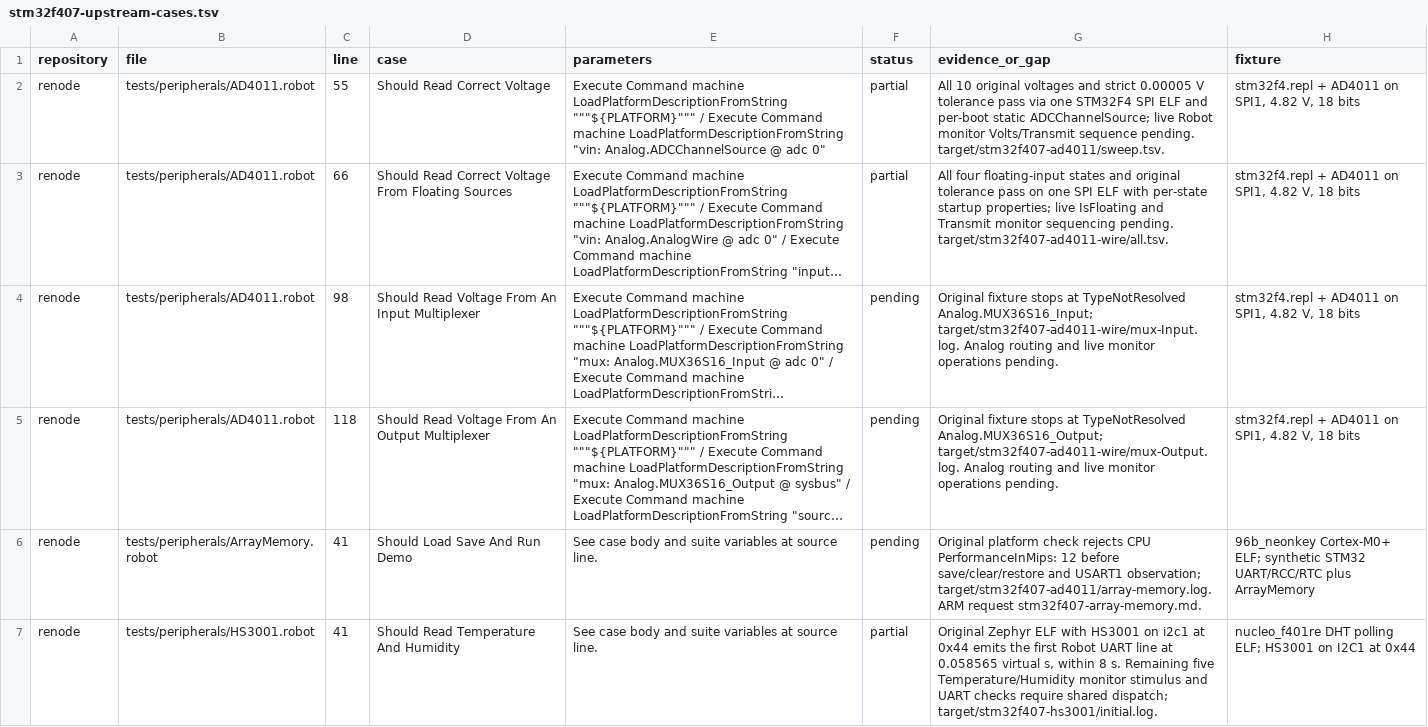
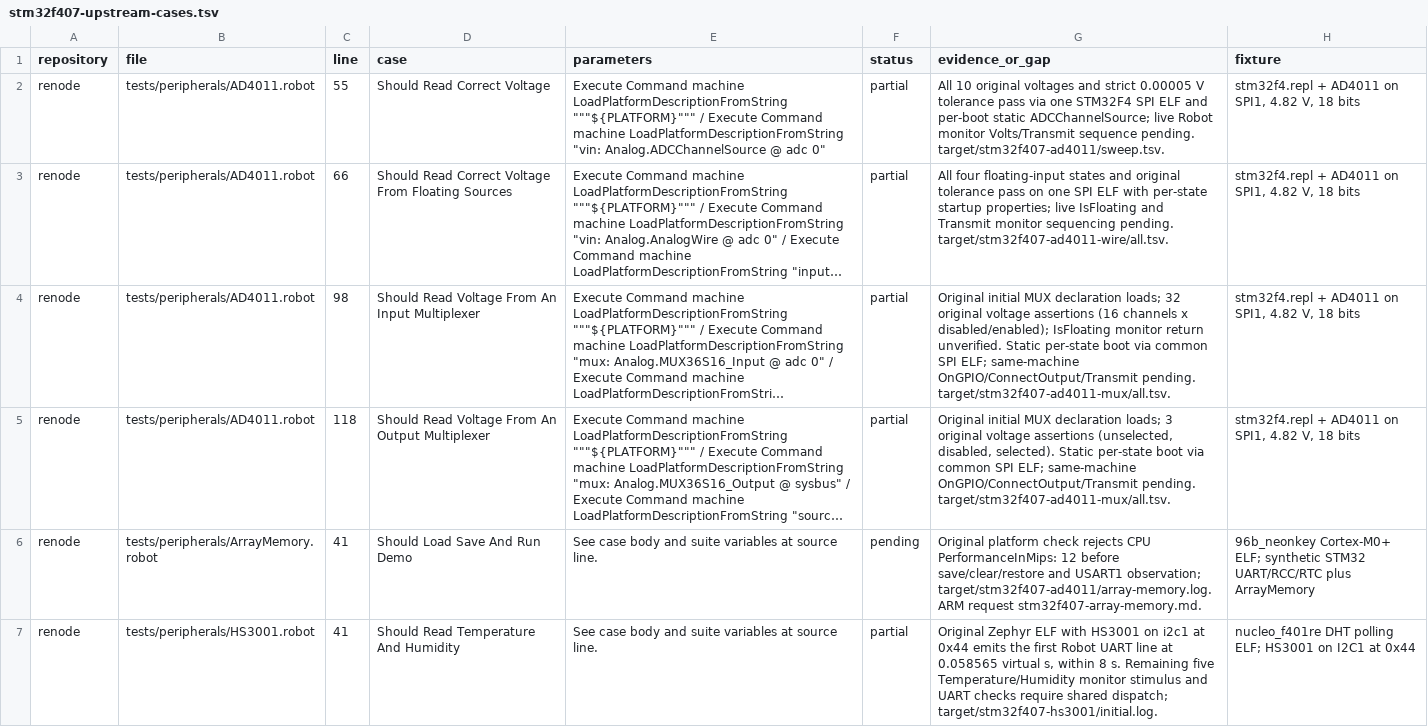
Before and after one commit to Koukyosyumei/penv, a TSV file: docs/stm32f407-upstream-cases.tsv, drawn as a sheet; only a part is shown; long unchanged cells end in …; the diff names each change by its address in the sheet, - before the commit and + after, or states it on an @@ line.

Commit message:
Route AD4011 analog multiplexers on STM32F4 SPI

```diff
--- a/docs/stm32f407-upstream-cases.tsv
+++ b/docs/stm32f407-upstream-cases.tsv
-F4:F5 (status): pending
+F4:F5 (status): partial
-G4 (evidence_or_gap): Original fixture stops at TypeNotResolved Analog.MUX36S16_Input; target/stm32f407-ad4011-wire/mux-Input.log. Analog routing and live monitor operations pending.
+G4 (evidence_or_gap): Original initial MUX declaration loads; 32 original voltage assertions (16 channels x disabled/enabled); IsFloating monitor return unverified. Static per-state boot via common SPI ELF; same-machine OnGPIO/ConnectOutput/Transmit pending. target/stm32f407-ad4011-mux/all.tsv.
-G5 (evidence_or_gap): Original fixture stops at TypeNotResolved Analog.MUX36S16_Output; target/stm32f407-ad4011-wire/mux-Output.log. Analog routing and live monitor operations pending.
+G5 (evidence_or_gap): Original initial MUX declaration loads; 3 original voltage assertions (unselected, disabled, selected). Static per-state boot via common SPI ELF; same-machine OnGPIO/ConnectOutput/Transmit pending. target/stm32f407-ad4011-mux/all.tsv.
```
Also changed, not shown: 4 other files.
